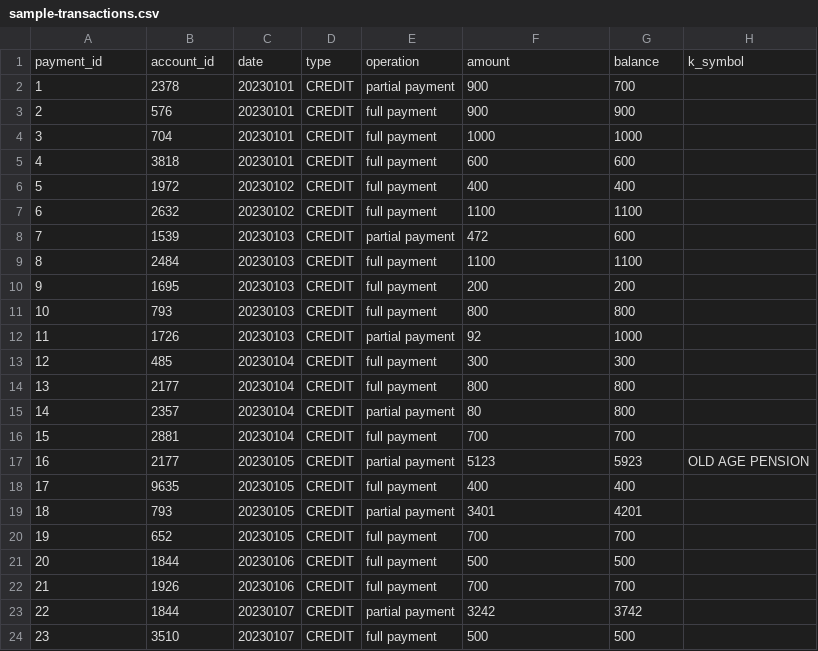
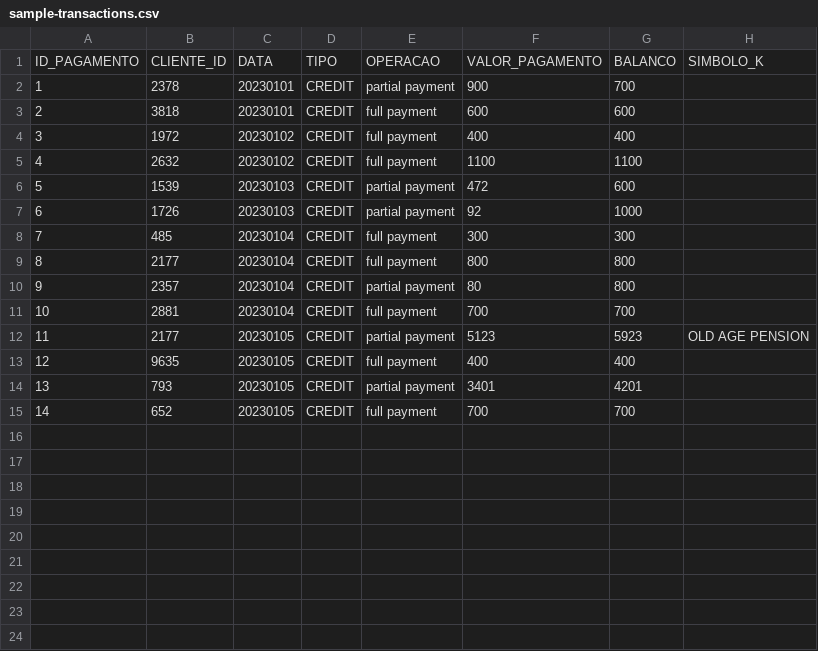
Before and after one commit to thiagonogueira/datasets, a CSV file: sample-transactions.csv, drawn as a sheet; removed rows and columns are numbered as before the commit, all else as after; the diff names each change by its address in the sheet, - before the commit and + after, or states it on an @@ line.

Commit message:
Update sample-transactions.csv

```diff
--- a/sample-transactions.csv
+++ b/sample-transactions.csv
-row 1: payment_id | account_id | date | type | operation | amount | balance | k_symbol
+row 1: ID_PAGAMENTO | CLIENTE_ID | DATA | TIPO | OPERACAO | VALOR_PAGAMENTO | BALANCO | SIMBOLO_K
-row 3: 2 | 576 | 20230101 | CREDIT | full payment | 900 | 900
-row 4: 3 | 704 | 20230101 | CREDIT | full payment | 1000 | 1000
@@ column A renumbered between rows 3 and 15 @@
-row 9: 8 | 2484 | 20230103 | CREDIT | full payment | 1100 | 1100
-row 10: 9 | 1695 | 20230103 | CREDIT | full payment | 200 | 200
-row 11: 10 | 793 | 20230103 | CREDIT | full payment | 800 | 800
-row 21: 20 | 1844 | 20230106 | CREDIT | full payment | 500 | 500
-row 22: 21 | 1926 | 20230106 | CREDIT | full payment | 700 | 700
-row 23: 22 | 1844 | 20230107 | CREDIT | partial payment | 3242 | 3742
-row 24: 23 | 3510 | 20230107 | CREDIT | full payment | 500 | 500
```
